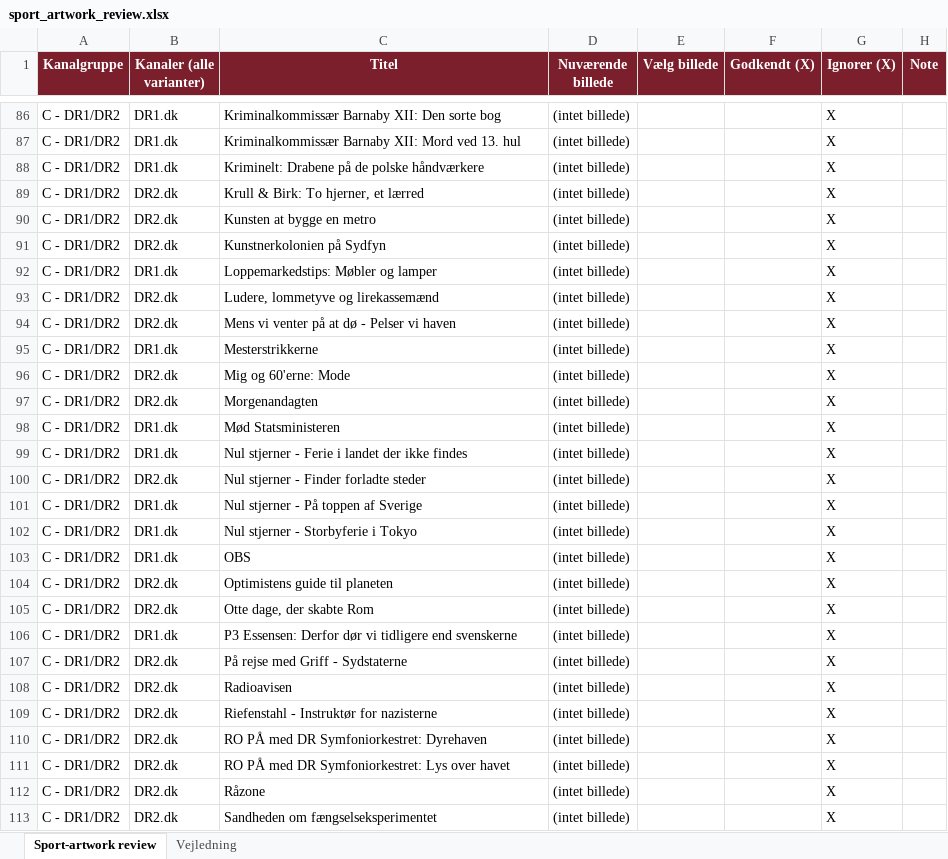
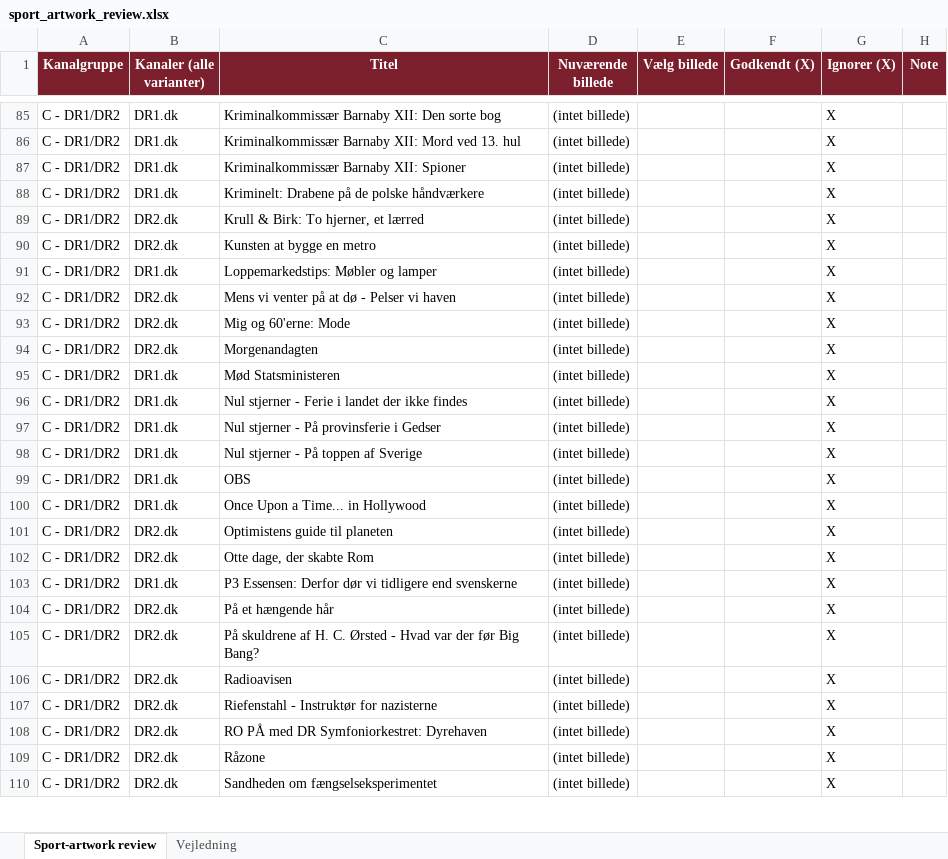
Before and after one commit to flanaganz/epgoal, an Excel workbook: data/sport_artwork_review.xlsx, sheet Sport-artwork review, drawn as a sheet; only a part is shown, gaps mark what is left out; values as stored, in another font and other column widths than the file's, no borders; removed rows and columns are numbered as before the commit, all else as after; the diff covers the shown part only; the diff names each change by its address in the sheet, - before the commit and + after, or states it on an @@ line.

```diff
--- a/data/sport_artwork_review.xlsx (sheet Sport-artwork review)
+++ b/data/sport_artwork_review.xlsx (sheet Sport-artwork review)
+row 87: C - DR1/DR2 | DR1.dk | Kriminalkommissær Barnaby XII: Spioner | (intet billede) |  |  | X
-row 91: C - DR1/DR2 | DR2.dk | Kunstnerkolonien på Sydfyn | (intet billede) |  |  | X
-row 93: C - DR1/DR2 | DR2.dk | Ludere, lommetyve og lirekassemænd | (intet billede) |  |  | X
-row 95: C - DR1/DR2 | DR1.dk | Mesterstrikkerne | (intet billede) |  |  | X
-B97 (Kanaler (alle varianter)): DR2.dk
+B97 (Kanaler (alle varianter)): DR1.dk
-C97 (Titel): Nul stjerner - Finder forladte steder
+C97 (Titel): Nul stjerner - På provinsferie i Gedser
-row 102: C - DR1/DR2 | DR1.dk | Nul stjerner - Storbyferie i Tokyo | (intet billede) |  |  | X
+row 100: C - DR1/DR2 | DR1.dk | Once Upon a Time... in Hollywood | (intet billede) |  |  | X
+row 104: C - DR1/DR2 | DR2.dk | På et hængende hår | (intet billede) |  |  | X
-C105 (Titel): På rejse med Griff - Sydstaterne
+C105 (Titel): På skuldrene af H. C. Ørsted - Hvad var der før Big Bang?
-row 111: C - DR1/DR2 | DR2.dk | RO PÅ med DR Symfoniorkestret: Lys over havet | (intet billede) |  |  | X
```
Also changed, not shown: 17 added rows, 14 removed rows and 8 edited cells elsewhere in this sheet, data/danish_artwork_review.xlsx, 6 other files.
